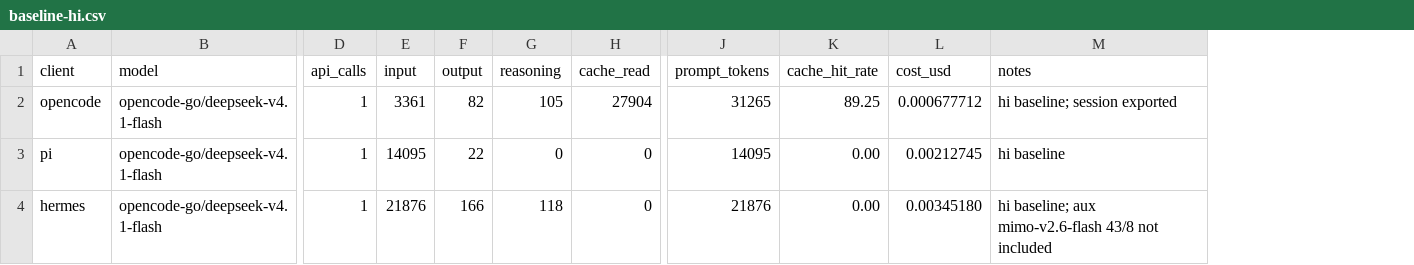
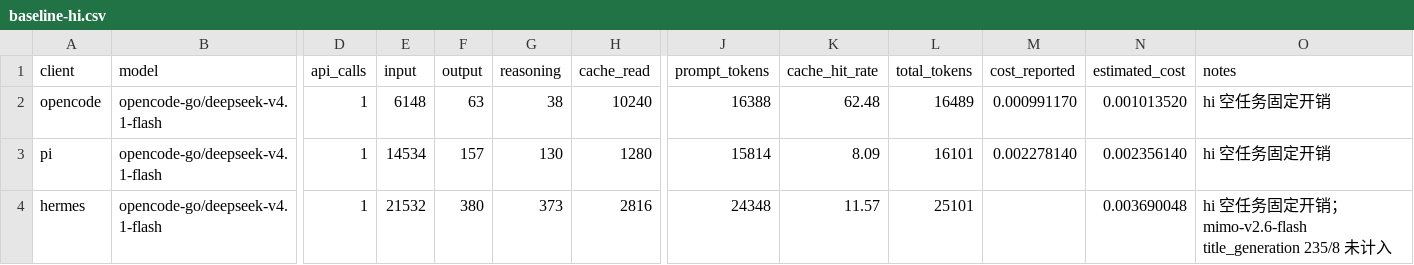
Before and after one commit to chenjim/agent-cached-token-base-test, a CSV file: results/baseline-hi.csv, drawn as a sheet; only a part is shown, gaps mark what is left out; removed rows and columns are numbered as before the commit, all else as after; the diff names each change by its address in the sheet, - before the commit and + after, or states it on an @@ line.

Commit message:
feat: 重测 hi 空任务基准并写入 README
- 三端各发一个 hi，量化 system prompt 固定开销
- input 6148/14534/21532，差 3.5 倍
- 新增第 5 张配图并上传 OSS
- baseline/baseline-hi.md 补充解读与复现方式
- AGENTS.md 增加两套基准说明

```diff
--- a/results/baseline-hi.csv
+++ b/results/baseline-hi.csv
-column L (cost_usd), rows 2-4: 0.000677712 | 0.00212745 | 0.00345180
+column L (total_tokens), rows 2-4: 16489 | 16101 | 25101
+column M (cost_reported), rows 2-3: 0.000991170 | 0.002278140
+column N (estimated_cost), rows 2-4: 0.001013520 | 0.002356140 | 0.003690048
-E2 (input): 3361
+E2 (input): 6148
-F2 (output): 82
+F2 (output): 63
-G2 (reasoning): 105
+G2 (reasoning): 38
-H2 (cache_read): 27904
+H2 (cache_read): 10240
-J2 (prompt_tokens): 31265
+J2 (prompt_tokens): 16388
-K2 (cache_hit_rate): 89.25
+K2 (cache_hit_rate): 62.48
-O2 (notes): hi baseline; session exported
+O2 (notes): hi 空任务固定开销
-E3 (input): 14095
+E3 (input): 14534
-F3 (output): 22
+F3 (output): 157
-G3 (reasoning): 0
+G3 (reasoning): 130
-H3 (cache_read): 0
+H3 (cache_read): 1280
-J3 (prompt_tokens): 14095
+J3 (prompt_tokens): 15814
-K3 (cache_hit_rate): 0.00
+K3 (cache_hit_rate): 8.09
-O3 (notes): hi baseline
+O3 (notes): hi 空任务固定开销
-E4 (input): 21876
+E4 (input): 21532
-F4 (output): 166
+F4 (output): 380
-G4 (reasoning): 118
+G4 (reasoning): 373
-H4 (cache_read): 0
+H4 (cache_read): 2816
-J4 (prompt_tokens): 21876
+J4 (prompt_tokens): 24348
-K4 (cache_hit_rate): 0.00
+K4 (cache_hit_rate): 11.57
-O4 (notes): hi baseline; aux mimo-v2.6-flash 43/8 not included
+O4 (notes): hi 空任务固定开销；mimo-v2.6-flash title_generation 235/8 未计入
```
Also changed, not shown: 12 other files.
